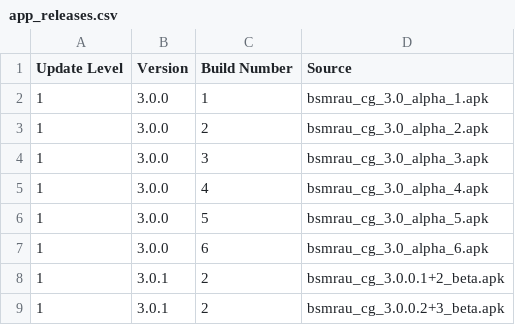
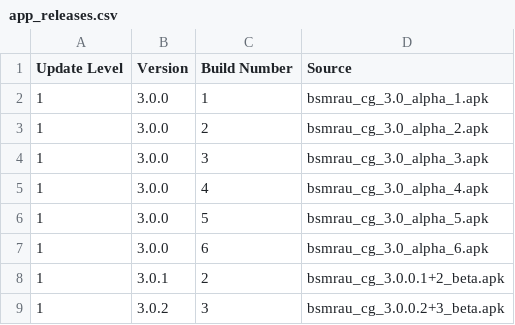
Before and after one commit to wasikulaminbipu/bsmrau_cg, a CSV file: db/app_releases.csv, drawn as a sheet.

Commit message:
fixed app releases db

```diff
--- a/db/app_releases.csv
+++ b/db/app_releases.csv
@@ -8,2 +8,2 @@ Update Level,Version,Build Number,Source
 1,3.0.1,2,bsmrau_cg_3.0.0.1+2_beta.apk
-1,3.0.1,2,bsmrau_cg_3.0.0.2+3_beta.apk
+1,3.0.2,3,bsmrau_cg_3.0.0.2+3_beta.apk
```
